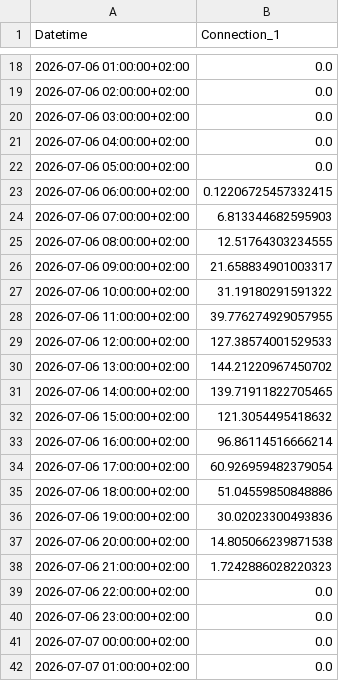
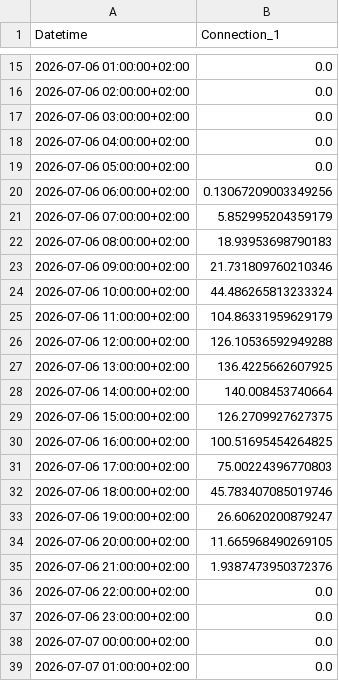
Before and after one commit to FiLa3890/PV-code, a CSV file: estimated_pv.csv, drawn as a sheet; only a part is shown, gaps mark what is left out; the diff covers the shown part only.

```diff
--- a/estimated_pv.csv
+++ b/estimated_pv.csv
@@ -22,18 +19,18 @@ Datetime,Connection_1
 2026-07-06 05:00:00+02:00,0.0
-2026-07-06 06:00:00+02:00,0.12206725457332415
-2026-07-06 07:00:00+02:00,6.813344682595903
-2026-07-06 08:00:00+02:00,12.51764303234555
-2026-07-06 09:00:00+02:00,21.658834901003317
-2026-07-06 10:00:00+02:00,31.19180291591322
-2026-07-06 11:00:00+02:00,39.776274929057955
-2026-07-06 12:00:00+02:00,127.38574001529533
-2026-07-06 13:00:00+02:00,144.21220967450702
-2026-07-06 14:00:00+02:00,139.71911822705465
-2026-07-06 15:00:00+02:00,121.3054495418632
-2026-07-06 16:00:00+02:00,96.86114516666214
-2026-07-06 17:00:00+02:00,60.926959482379054
-2026-07-06 18:00:00+02:00,51.04559850848886
-2026-07-06 19:00:00+02:00,30.02023300493836
-2026-07-06 20:00:00+02:00,14.805066239871538
-2026-07-06 21:00:00+02:00,1.7242886028220323
+2026-07-06 06:00:00+02:00,0.13067209003349256
+2026-07-06 07:00:00+02:00,5.852995204359179
+2026-07-06 08:00:00+02:00,18.93953698790183
+2026-07-06 09:00:00+02:00,21.731809760210346
+2026-07-06 10:00:00+02:00,44.486265813233324
+2026-07-06 11:00:00+02:00,104.86331959629179
+2026-07-06 12:00:00+02:00,126.10536592949288
+2026-07-06 13:00:00+02:00,136.4225662607925
+2026-07-06 14:00:00+02:00,140.008453740664
+2026-07-06 15:00:00+02:00,126.2709927627375
+2026-07-06 16:00:00+02:00,100.51695454264825
+2026-07-06 17:00:00+02:00,75.00224396770803
+2026-07-06 18:00:00+02:00,45.783407085019746
+2026-07-06 19:00:00+02:00,26.60620200879247
+2026-07-06 20:00:00+02:00,11.665968490269105
+2026-07-06 21:00:00+02:00,1.9387473950372376
 2026-07-06 22:00:00+02:00,0.0
```
Also changed, not shown: 6 added rows, 3 removed rows and 24 edited cells elsewhere in this file.
